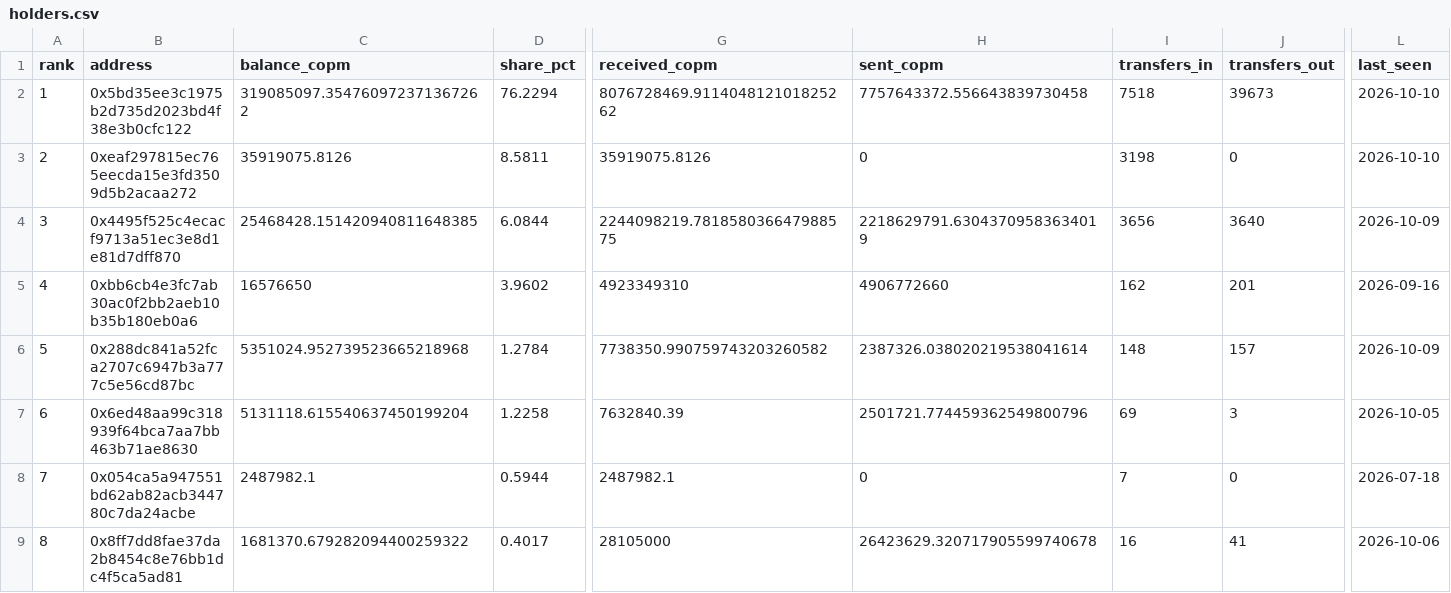
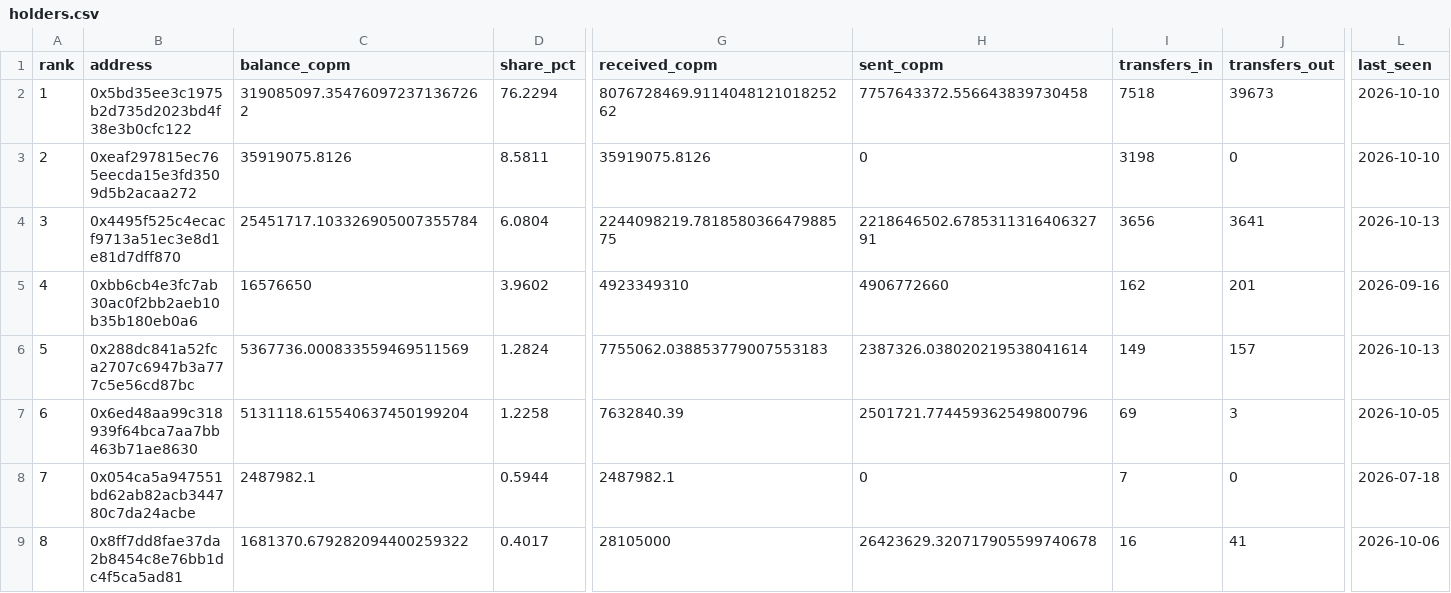
Before and after one commit to juansacdev/copm-onchain-analysis, a CSV file: data/celo/holders.csv, drawn as a sheet; only a part is shown, gaps mark what is left out; the diff names each change by its address in the sheet, - before the commit and + after, or states it on an @@ line.

```diff
--- a/data/celo/holders.csv
+++ b/data/celo/holders.csv
-C4 (balance_copm): 25468428.151420940811648385
+C4 (balance_copm): 25451717.103326905007355784
-D4 (share_pct): 6.0844
+D4 (share_pct): 6.0804
-H4 (sent_copm): 2218629791.63043709583634019
+H4 (sent_copm): 2218646502.678531131640632791
-J4 (transfers_out): 3640
+J4 (transfers_out): 3641
-L4 (last_seen): 2026-10-09
+L4 (last_seen): 2026-10-13
-C6 (balance_copm): 5351024.952739523665218968
+C6 (balance_copm): 5367736.000833559469511569
-D6 (share_pct): 1.2784
+D6 (share_pct): 1.2824
-G6 (received_copm): 7738350.990759743203260582
+G6 (received_copm): 7755062.038853779007553183
-I6 (transfers_in): 148
+I6 (transfers_in): 149
-L6 (last_seen): 2026-10-09
+L6 (last_seen): 2026-10-13
```
Also changed, not shown: data/celo/daily.csv, data/polygon/daily.csv, 14 other files.
